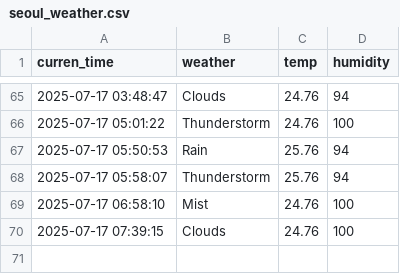
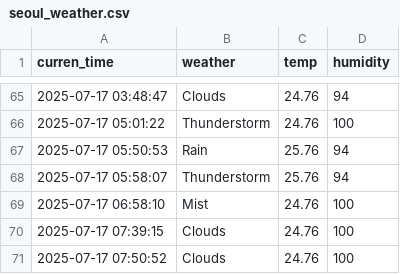
Before and after one commit to EunbinRoh/Seoul_weather_5m, a CSV file: seoul_weather.csv, drawn as a sheet; only a part is shown, gaps mark what is left out.

```diff
--- a/seoul_weather.csv
+++ b/seoul_weather.csv
@@ -70 +70,2 @@ curren_time,weather,temp,humidity
 2025-07-17 07:39:15,Clouds,24.76,100
+2025-07-17 07:50:52,Clouds,24.76,100
```
